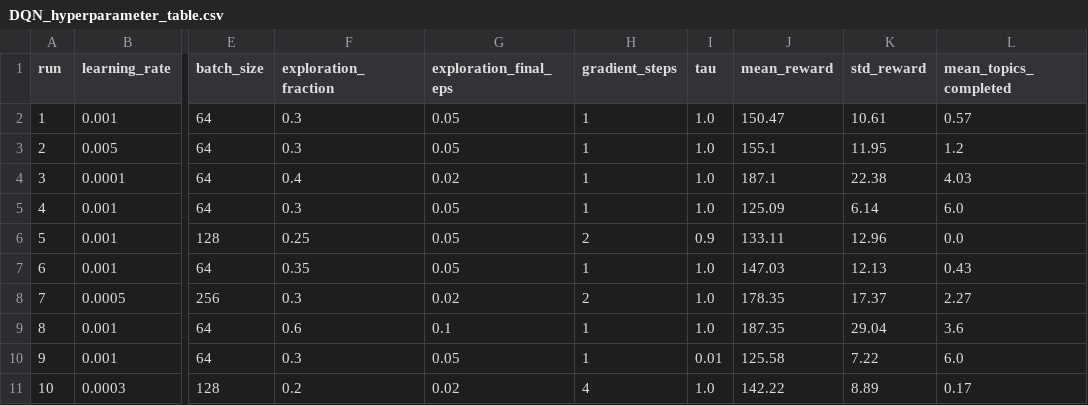
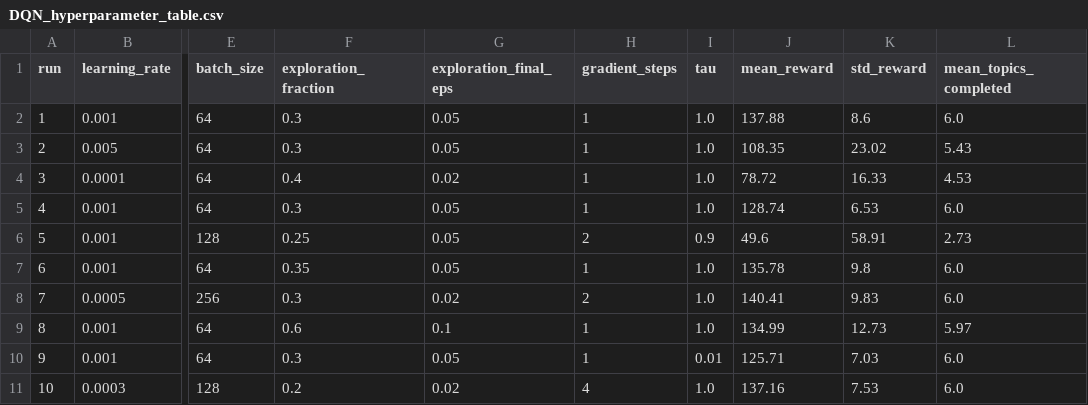
Before and after one commit to Edith123321/malami-reinforcement-learning-project, a CSV file: results/DQN_hyperparameter_table.csv, drawn as a sheet; only a part is shown, gaps mark what is left out; the diff names each change by its address in the sheet, - before the commit and + after, or states it on an @@ line.

```diff
--- a/results/DQN_hyperparameter_table.csv
+++ b/results/DQN_hyperparameter_table.csv
-J2 (mean_reward): 150.47
+J2 (mean_reward): 137.88
-K2 (std_reward): 10.61
+K2 (std_reward): 8.6
-L2 (mean_topics_completed): 0.57
+L2 (mean_topics_completed): 6.0
-J3 (mean_reward): 155.1
+J3 (mean_reward): 108.35
-K3 (std_reward): 11.95
+K3 (std_reward): 23.02
-L3 (mean_topics_completed): 1.2
+L3 (mean_topics_completed): 5.43
-J4 (mean_reward): 187.1
+J4 (mean_reward): 78.72
-K4 (std_reward): 22.38
+K4 (std_reward): 16.33
-L4 (mean_topics_completed): 4.03
+L4 (mean_topics_completed): 4.53
-J5 (mean_reward): 125.09
+J5 (mean_reward): 128.74
-K5 (std_reward): 6.14
+K5 (std_reward): 6.53
-J6 (mean_reward): 133.11
+J6 (mean_reward): 49.6
-K6 (std_reward): 12.96
+K6 (std_reward): 58.91
-L6 (mean_topics_completed): 0.0
+L6 (mean_topics_completed): 2.73
-J7 (mean_reward): 147.03
+J7 (mean_reward): 135.78
-K7 (std_reward): 12.13
+K7 (std_reward): 9.8
-L7 (mean_topics_completed): 0.43
+L7 (mean_topics_completed): 6.0
-J8 (mean_reward): 178.35
+J8 (mean_reward): 140.41
-K8 (std_reward): 17.37
+K8 (std_reward): 9.83
-L8 (mean_topics_completed): 2.27
+L8 (mean_topics_completed): 6.0
-J9 (mean_reward): 187.35
+J9 (mean_reward): 134.99
-K9 (std_reward): 29.04
+K9 (std_reward): 12.73
-L9 (mean_topics_completed): 3.6
+L9 (mean_topics_completed): 5.97
-J10 (mean_reward): 125.58
+J10 (mean_reward): 125.71
-K10 (std_reward): 7.22
+K10 (std_reward): 7.03
-J11 (mean_reward): 142.22
+J11 (mean_reward): 137.16
-K11 (std_reward): 8.89
+K11 (std_reward): 7.53
-L11 (mean_topics_completed): 0.17
+L11 (mean_topics_completed): 6.0
```
Also changed, not shown: results/PPO_hyperparameter_table.csv, results/REINFORCE_hyperparameter_table.csv, 6 other files.
